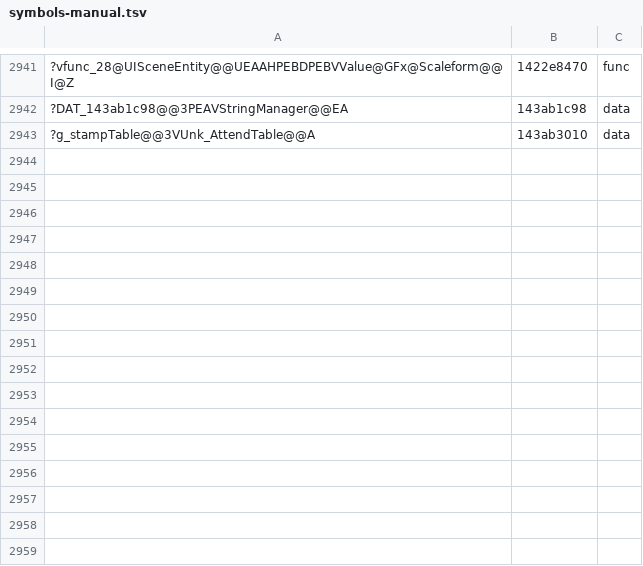
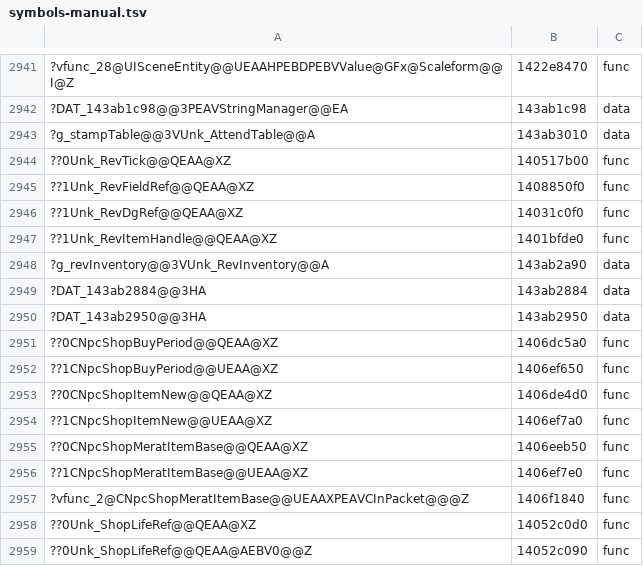
Before and after one commit to AngeloTadeucci/ms2-recomp, a TSV file: progress/symbols-manual.tsv, drawn as a sheet; only a part is shown, gaps mark what is left out; the diff names each change by its address in the sheet, - before the commit and + after, or states it on an @@ line.

```diff
--- a/progress/symbols-manual.tsv
+++ b/progress/symbols-manual.tsv
+row 2944: ??0Unk_RevTick@@QEAA@XZ | 140517b00 | func
+row 2945: ??1Unk_RevFieldRef@@QEAA@XZ | 1408850f0 | func
+row 2946: ??1Unk_RevDgRef@@QEAA@XZ | 14031c0f0 | func
+row 2947: ??1Unk_RevItemHandle@@QEAA@XZ | 1401bfde0 | func
+row 2948: ?g_revInventory@@3VUnk_RevInventory@@A | 143ab2a90 | data
+row 2949: ?DAT_143ab2884@@3HA | 143ab2884 | data
+row 2950: ?DAT_143ab2950@@3HA | 143ab2950 | data
+row 2951: ??0CNpcShopBuyPeriod@@QEAA@XZ | 1406dc5a0 | func
+row 2952: ??1CNpcShopBuyPeriod@@UEAA@XZ | 1406ef650 | func
+row 2953: ??0CNpcShopItemNew@@QEAA@XZ | 1406de4d0 | func
+row 2954: ??1CNpcShopItemNew@@UEAA@XZ | 1406ef7a0 | func
+row 2955: ??0CNpcShopMeratItemBase@@QEAA@XZ | 1406eeb50 | func
+row 2956: ??1CNpcShopMeratItemBase@@UEAA@XZ | 1406ef7e0 | func
+row 2957: ?vfunc_2@CNpcShopMeratItemBase@@UEAAXPEAVCInPacket@@@Z | 1406f1840 | func
+row 2958: ??0Unk_ShopLifeRef@@QEAA@XZ | 14052c0d0 | func
+row 2959: ??0Unk_ShopLifeRef@@QEAA@AEBV0@@Z | 14052c090 | func
```
